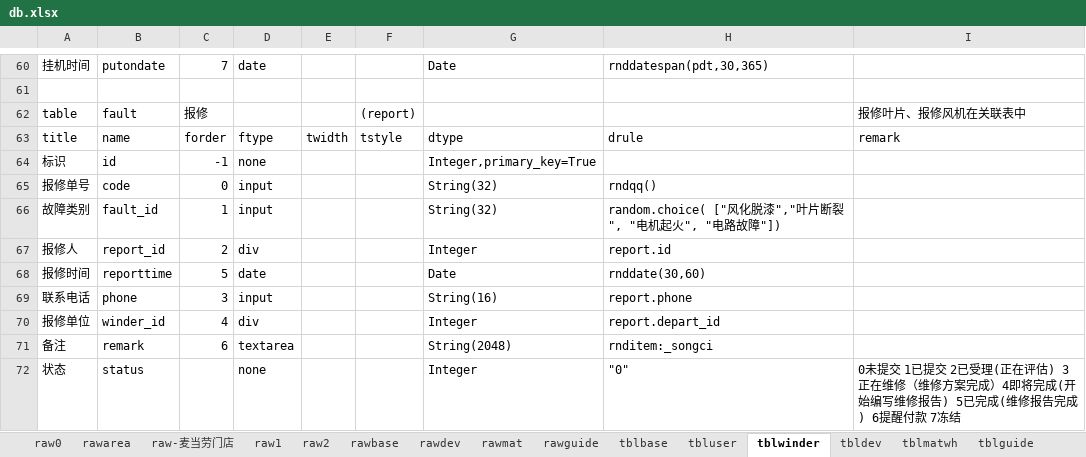
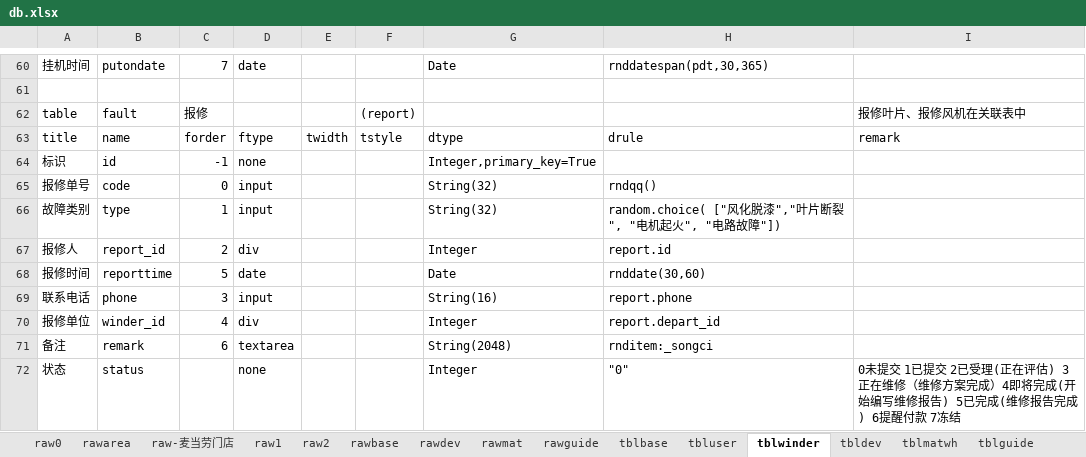
Before and after one commit to dlhai/pecker2, an Excel workbook: db/db.xlsx, sheet tblwinder, drawn as a sheet; only a part is shown, gaps mark what is left out; values as stored, in another font and other column widths than the file's, no borders; the diff names each change by its address in the sheet, - before the commit and + after, or states it on an @@ line.

```diff
--- a/db/db.xlsx (sheet tblwinder)
+++ b/db/db.xlsx (sheet tblwinder)
-B66: fault_id
+B66: type
```
Also changed, not shown: sheet tblguide, sheet rawarea, sheet rawbase, 13 other files.
